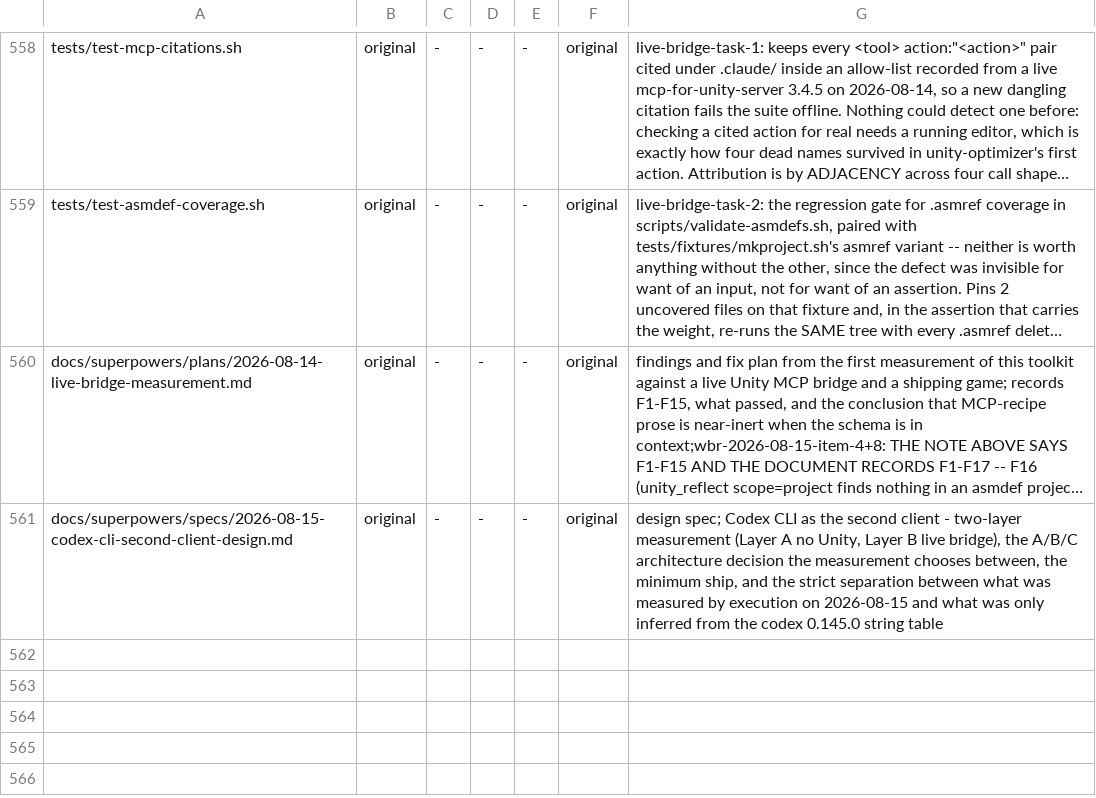
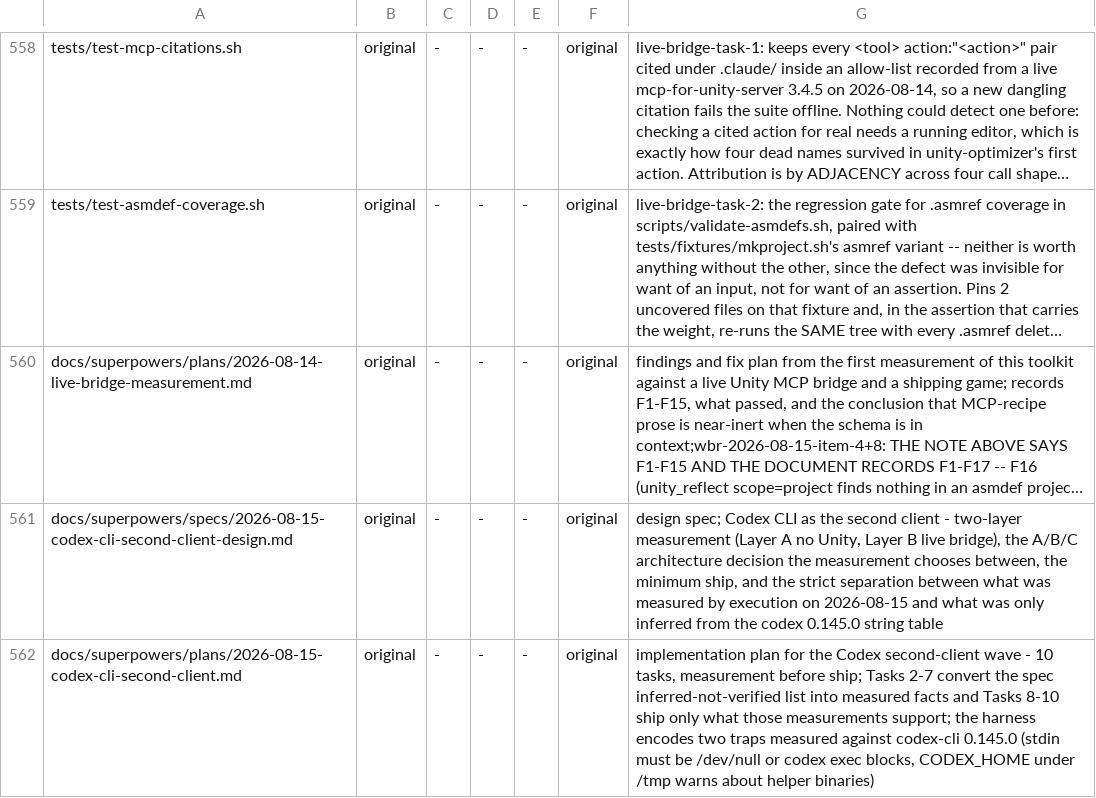
Before and after one commit to OmerZeyveli/kinglet-unity, a TSV file: provenance.tsv, drawn as a sheet; only a part is shown, gaps mark what is left out; long unchanged cells end in …; the diff names each change by its address in the sheet, - before the commit and + after, or states it on an @@ line.

```diff
--- a/provenance.tsv
+++ b/provenance.tsv
+row 562: docs/superpowers/plans/2026-08-15-codex-cli-second-client.md | original | - | - | - | original | implementation plan for the Codex second-client wave - 10 tasks, measurement before ship; Tasks 2-7 convert the spec inferred-not-verified list into measured facts and Tasks 8-10 ship only what those measurements support; the harness encodes two traps measured against codex-cli 0.145.0 (stdin must be /dev/null or codex exec blocks, CODEX_HOME under /tmp warns about helper binaries)
```
Also changed, not shown: 1 other file.
